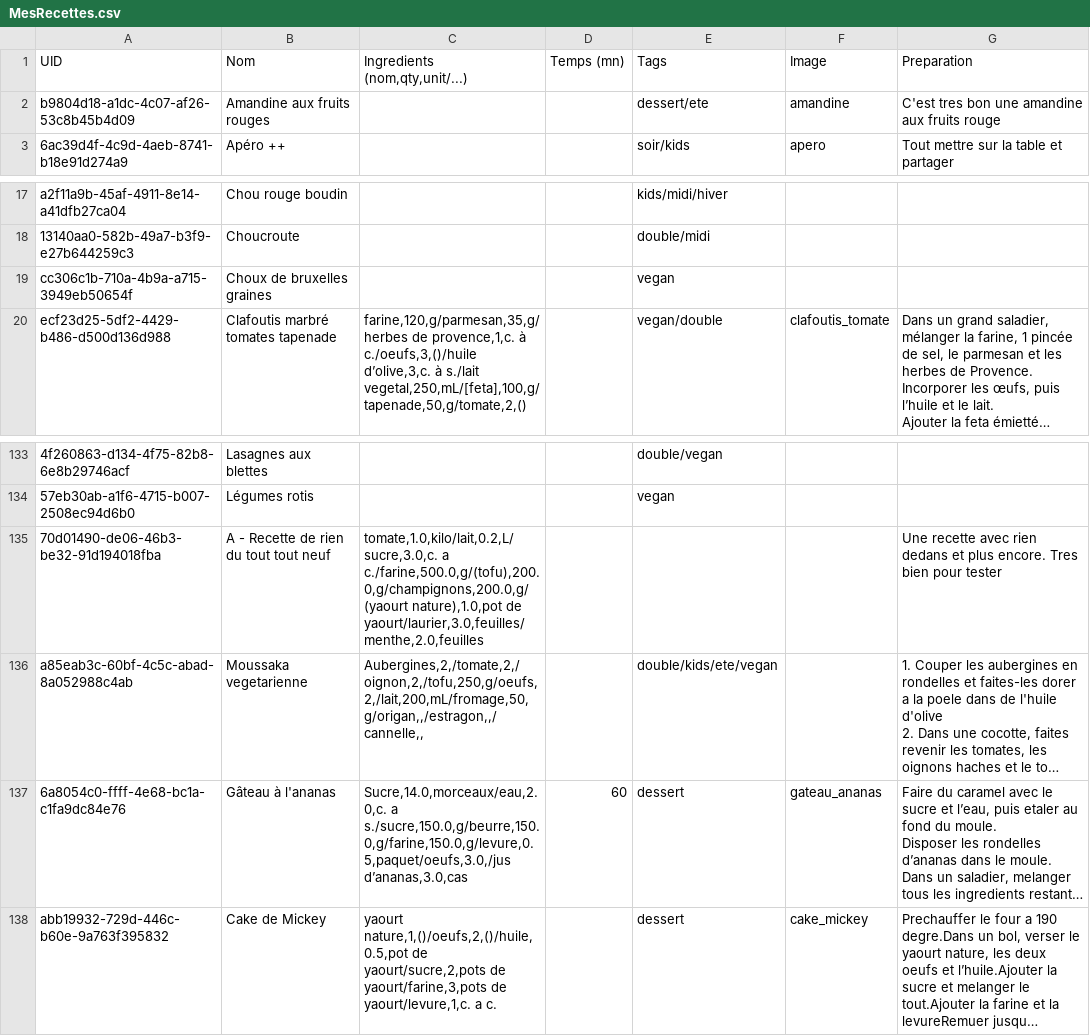
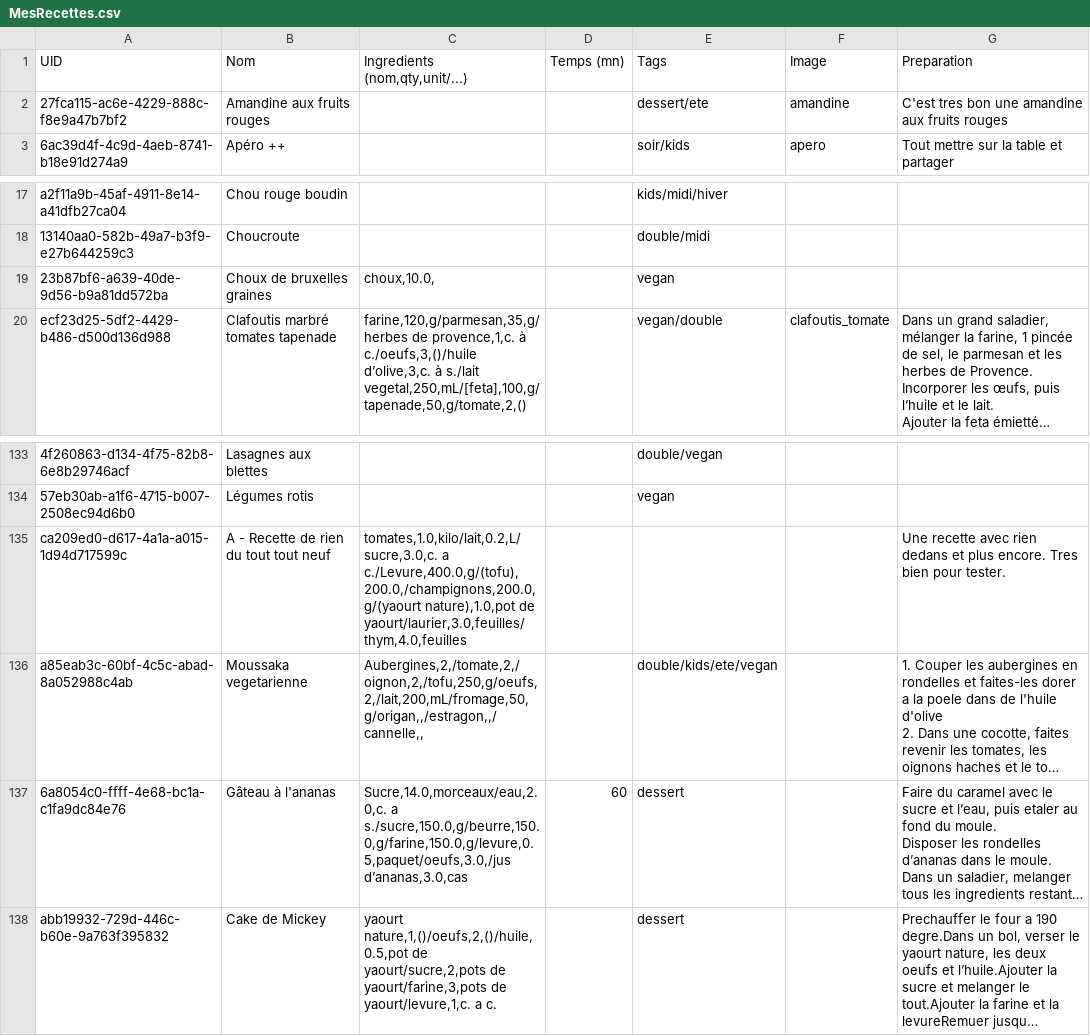
Before and after one commit to juvarlet/a_table, a CSV file: MesRecettes.csv, drawn as a sheet; only a part is shown, gaps mark what is left out; long unchanged cells end in …; the diff names each change by its address in the sheet, - before the commit and + after, or states it on an @@ line.

```diff
--- a/MesRecettes.csv
+++ b/MesRecettes.csv
-A2 (UID): b9804d18-a1dc-4c07-af26-53c8b45b4d09
+A2 (UID): 27fca115-ac6e-4229-888c-f8e9a47b7bf2
-G2 (Preparation): C'est tres bon une amandine aux fruits rouge
+G2 (Preparation): C'est tres bon une amandine aux fruits rouges
-A19 (UID): cc306c1b-710a-4b9a-a715-3949eb50654f
+A19 (UID): 23b87bf6-a639-40de-9d56-b9a81dd572ba
-C19 (Ingredients (nom,qty,unit/...)): (empty)
+C19 (Ingredients (nom,qty,unit/...)): choux,10.0,
-A135 (UID): 70d01490-de06-46b3-be32-91d194018fba
+A135 (UID): ca209ed0-d617-4a1a-a015-1d94d717599c
-C135 (Ingredients (nom,qty,unit/...)): tomate,1.0,kilo/lait,0.2,L/sucre,3.0,c. a c./farine,500.0,g/(tofu),200.0,g/champignons,200.0,g/(yaourt nature),1.0,pot de yaourt/laurier,3.0,feuilles/menthe,2.0,feuilles
+C135 (Ingredients (nom,qty,unit/...)): tomates,1.0,kilo/lait,0.2,L/sucre,3.0,c. a c./Levure,400.0,g/(tofu),200.0,/champignons,200.0,g/(yaourt nature),1.0,pot de yaourt/laurier,3.0,feuilles/thym,4.0,feuilles
-G135 (Preparation): …bien pour tester
+G135 (Preparation): …bien pour tester.
-F137 (Image): gateau_ananas
+F137 (Image): (empty)
-F138 (Image): cake_mickey
+F138 (Image): (empty)
```
Also changed, not shown: 8 other files.
